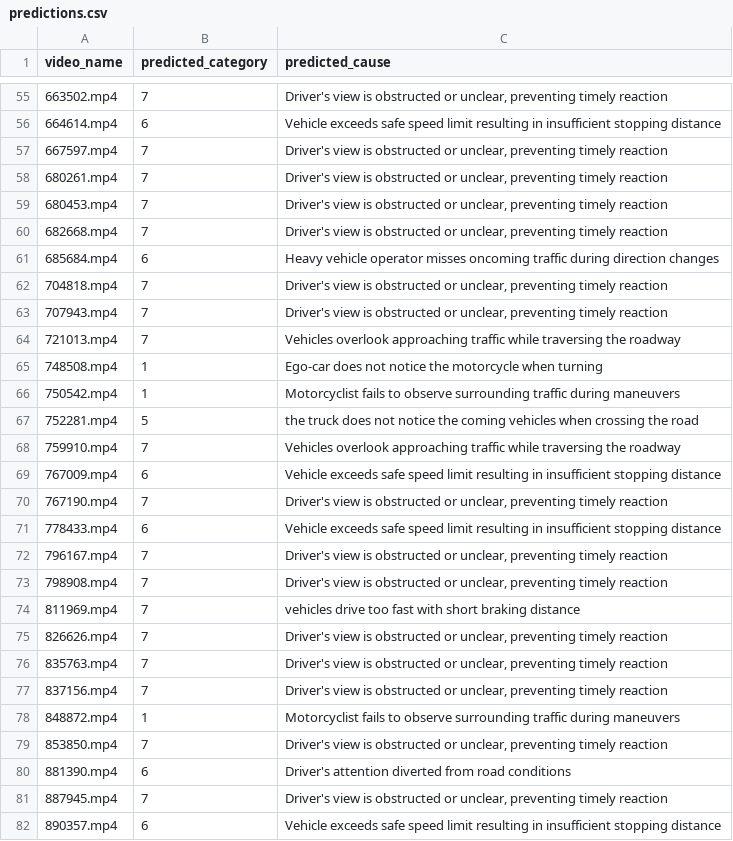
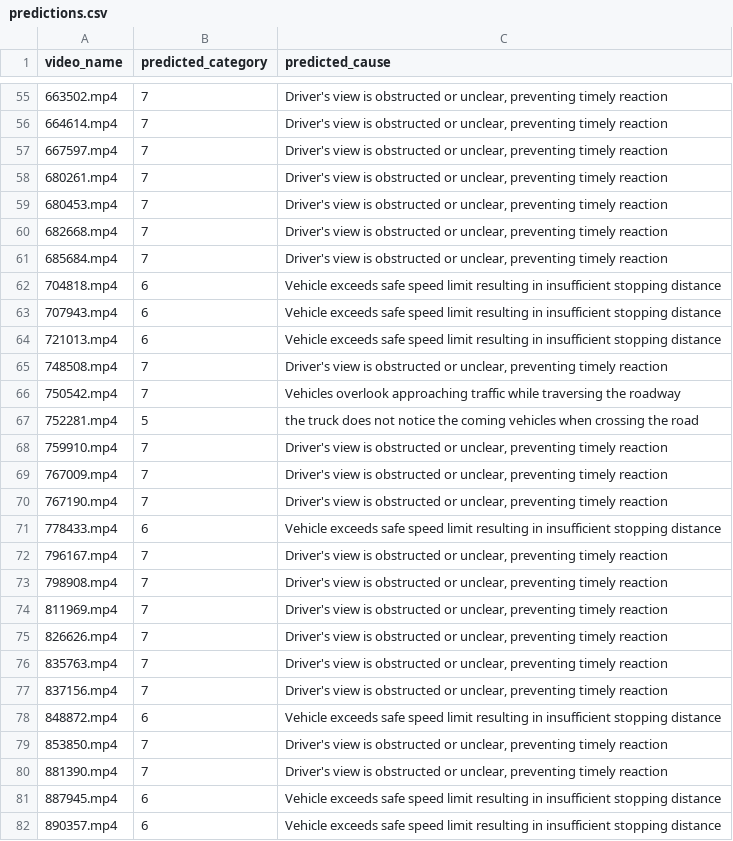
Before and after one commit to anishgoel1/auto-challenge, a CSV file: predictions.csv, drawn as a sheet; only a part is shown, gaps mark what is left out; the diff covers the shown part only.

```diff
--- a/predictions.csv
+++ b/predictions.csv
@@ -55,3 +55,3 @@ video_name,predicted_category,predicted_cause
 663502.mp4,7,"Driver's view is obstructed or unclear, preventing timely reaction"
-664614.mp4,6,Vehicle exceeds safe speed limit resulting in insufficient stopping distance
+664614.mp4,7,"Driver's view is obstructed or unclear, preventing timely reaction"
 667597.mp4,7,"Driver's view is obstructed or unclear, preventing timely reaction"
@@ -60,11 +60,11 @@ video_name,predicted_category,predicted_cause
 682668.mp4,7,"Driver's view is obstructed or unclear, preventing timely reaction"
-685684.mp4,6,Heavy vehicle operator misses oncoming traffic during direction changes
-704818.mp4,7,"Driver's view is obstructed or unclear, preventing timely reaction"
-707943.mp4,7,"Driver's view is obstructed or unclear, preventing timely reaction"
-721013.mp4,7,Vehicles overlook approaching traffic while traversing the roadway
-748508.mp4,1,Ego-car does not notice the motorcycle when turning
-750542.mp4,1,Motorcyclist fails to observe surrounding traffic during maneuvers
+685684.mp4,7,"Driver's view is obstructed or unclear, preventing timely reaction"
+704818.mp4,6,Vehicle exceeds safe speed limit resulting in insufficient stopping distance
+707943.mp4,6,Vehicle exceeds safe speed limit resulting in insufficient stopping distance
+721013.mp4,6,Vehicle exceeds safe speed limit resulting in insufficient stopping distance
+748508.mp4,7,"Driver's view is obstructed or unclear, preventing timely reaction"
+750542.mp4,7,Vehicles overlook approaching traffic while traversing the roadway
 752281.mp4,5,the truck does not notice the coming vehicles when crossing the road
-759910.mp4,7,Vehicles overlook approaching traffic while traversing the roadway
-767009.mp4,6,Vehicle exceeds safe speed limit resulting in insufficient stopping distance
+759910.mp4,7,"Driver's view is obstructed or unclear, preventing timely reaction"
+767009.mp4,7,"Driver's view is obstructed or unclear, preventing timely reaction"
 767190.mp4,7,"Driver's view is obstructed or unclear, preventing timely reaction"
@@ -73,3 +73,3 @@ video_name,predicted_category,predicted_cause
 798908.mp4,7,"Driver's view is obstructed or unclear, preventing timely reaction"
-811969.mp4,7,vehicles drive too fast with short braking distance
+811969.mp4,7,"Driver's view is obstructed or unclear, preventing timely reaction"
 826626.mp4,7,"Driver's view is obstructed or unclear, preventing timely reaction"
@@ -77,6 +77,6 @@ video_name,predicted_category,predicted_cause
 837156.mp4,7,"Driver's view is obstructed or unclear, preventing timely reaction"
-848872.mp4,1,Motorcyclist fails to observe surrounding traffic during maneuvers
+848872.mp4,6,Vehicle exceeds safe speed limit resulting in insufficient stopping distance
 853850.mp4,7,"Driver's view is obstructed or unclear, preventing timely reaction"
-881390.mp4,6,Driver's attention diverted from road conditions
-887945.mp4,7,"Driver's view is obstructed or unclear, preventing timely reaction"
+881390.mp4,7,"Driver's view is obstructed or unclear, preventing timely reaction"
+887945.mp4,6,Vehicle exceeds safe speed limit resulting in insufficient stopping distance
 890357.mp4,6,Vehicle exceeds safe speed limit resulting in insufficient stopping distance
```
Also changed, not shown: 48 edited cells elsewhere in this file, 4 other files.
